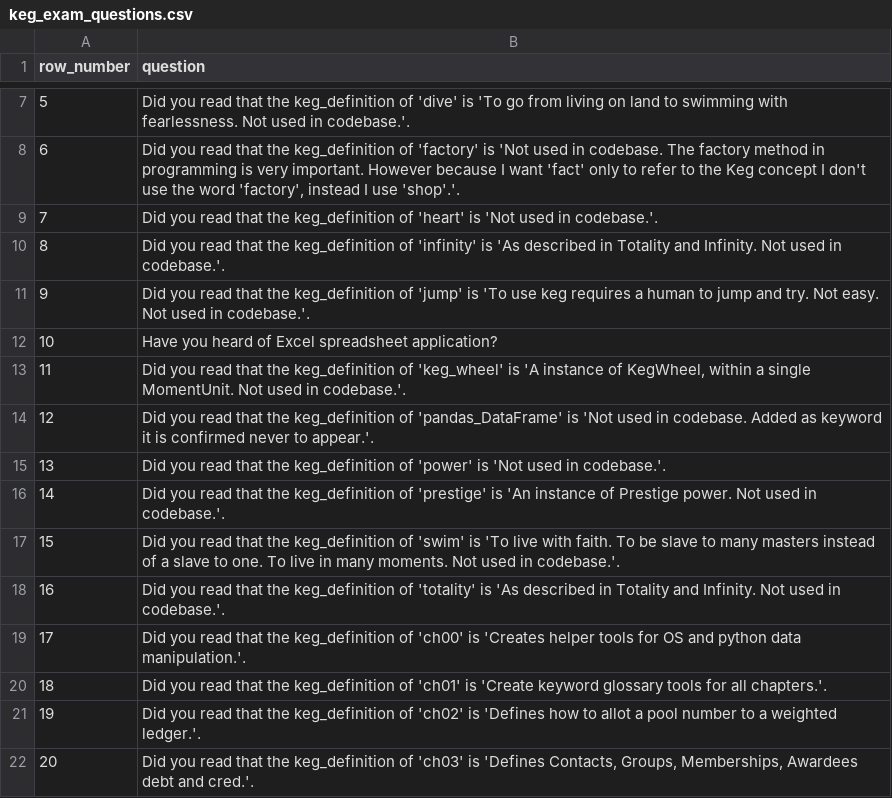
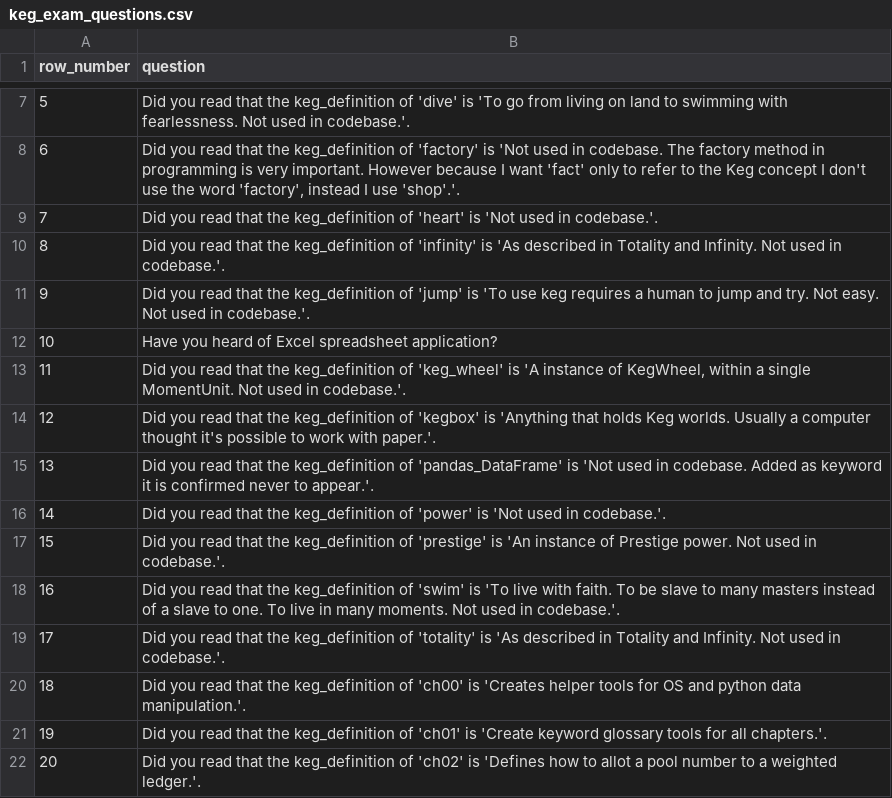
Before and after one commit to jschalk/jaar, a CSV file: src/ch99_glossary/derived/keg_exam_questions.csv, drawn as a sheet; only a part is shown, gaps mark what is left out; the shorter side is filled out with more unchanged rows; addresses are those after the commit; the diff names each change by its address in the sheet, - before the commit and + after, or states it on an @@ line.

Commit message:
add scaffolding towards exam question reader

```diff
--- a/src/ch99_glossary/derived/keg_exam_questions.csv
+++ b/src/ch99_glossary/derived/keg_exam_questions.csv
+row 14: 12 | Did you read that the keg_definition of 'kegbox' is 'Anything that holds Keg worlds. Usually a computer thought it's possible to work with paper.'.
@@ column A (row_number) renumbered from row 15 down @@
```
Also changed, not shown: 7 other files.
